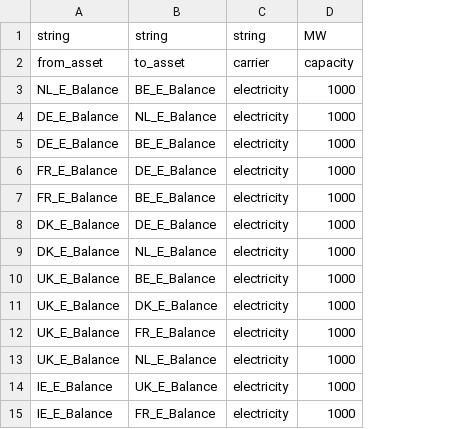
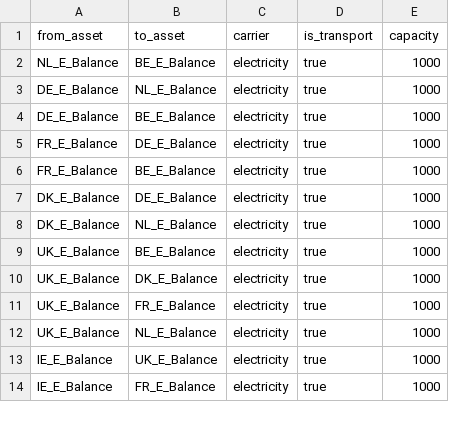
Before and after one commit to TulipaEnergy/Tulipa-OBZ-CaseStudy, a CSV file: user-input-files/flows-trasport-assets-basic-data.csv, drawn as a sheet; only a part is shown; removed rows and columns are numbered as before the commit, all else as after; the diff names each change by its address in the sheet, - before the commit and + after, or states it on an @@ line.

Commit message:
Add column is_transport to flows basic data

```diff
--- a/user-input-files/flows-trasport-assets-basic-data.csv
+++ b/user-input-files/flows-trasport-assets-basic-data.csv
+column D (is_transport), rows 2-14: all true
-row 1: string | string | string | MW
```
